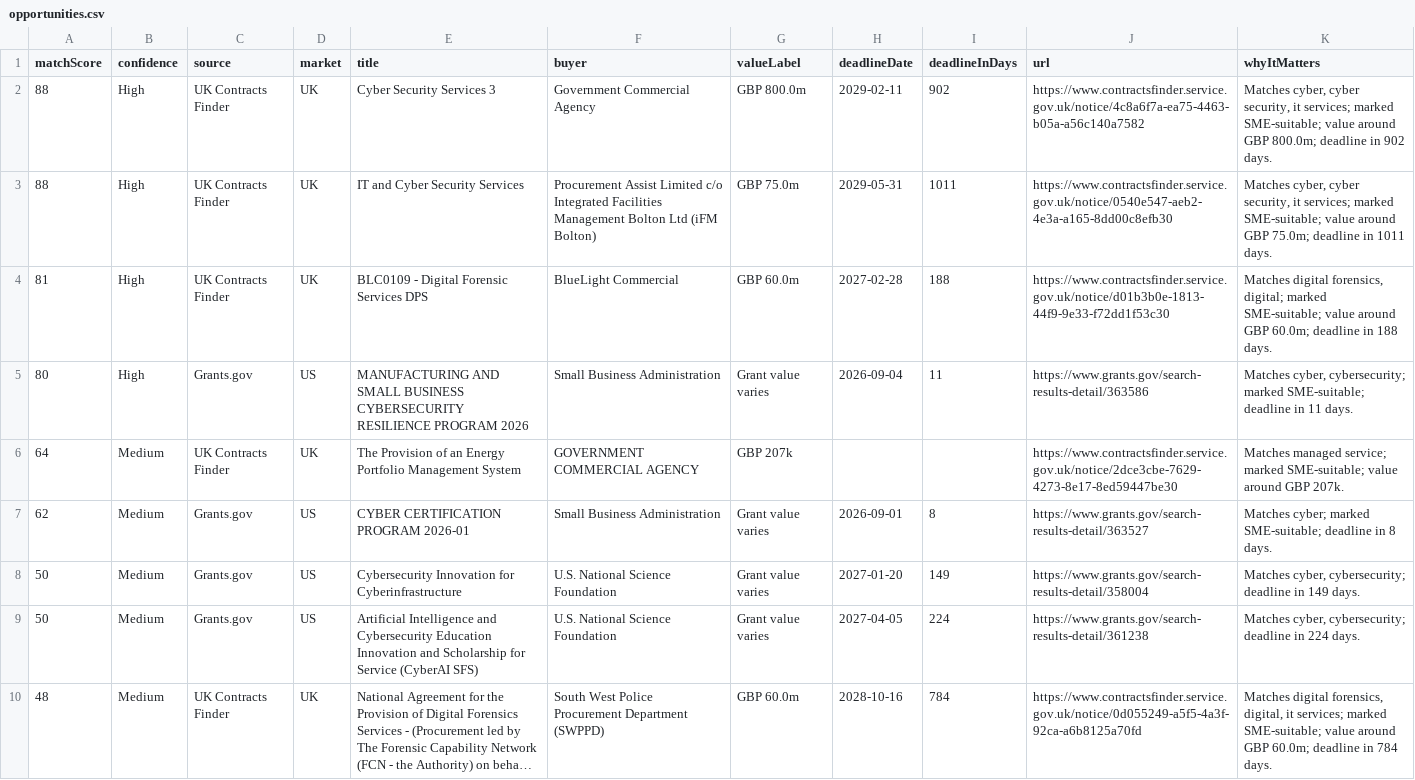
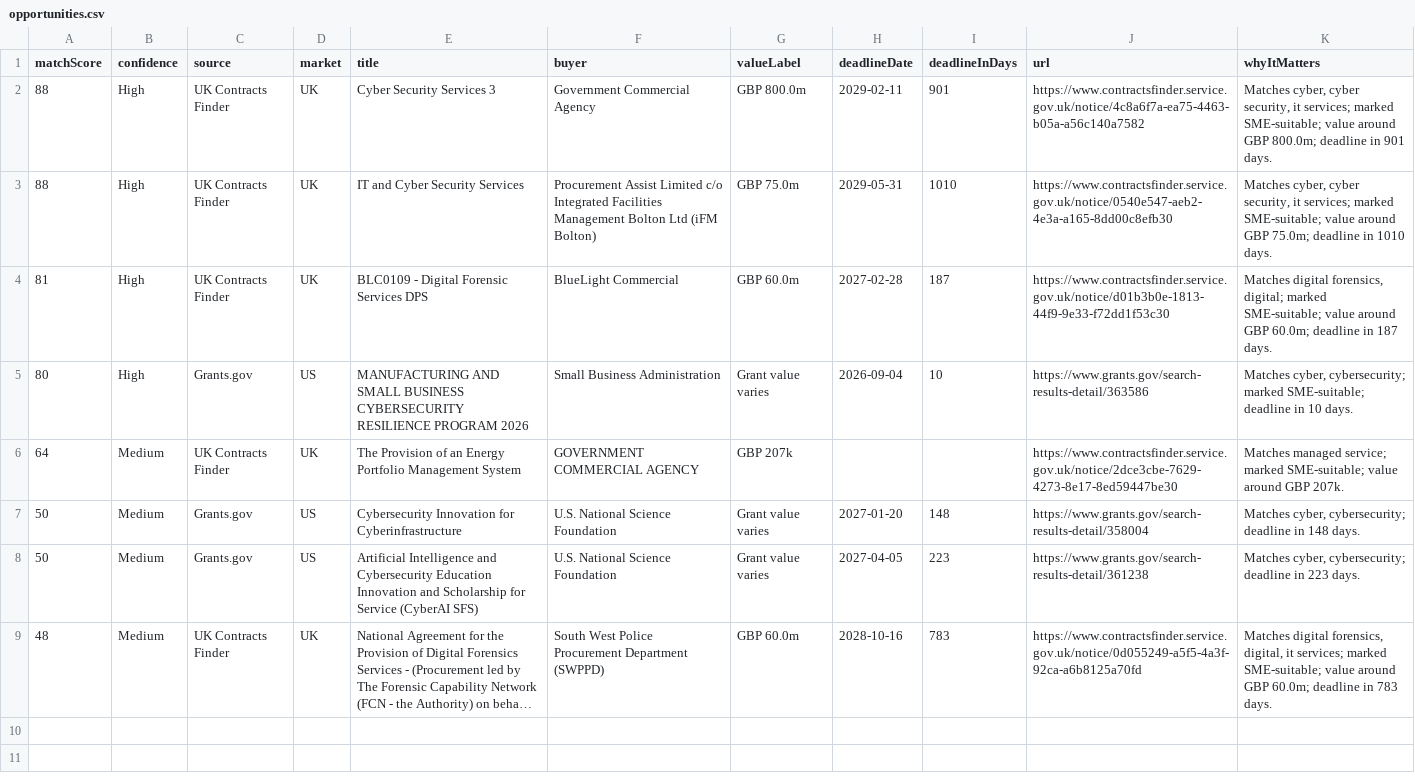
Before and after one commit to ShmGHub/cybertender-radar, a CSV file: docs/data/opportunities.csv, drawn as a sheet; long unchanged cells end in …; removed rows and columns are numbered as before the commit, all else as after; the diff names each change by its address in the sheet, - before the commit and + after, or states it on an @@ line.

Commit message:
Refresh CyberTender Radar feed

```diff
--- a/docs/data/opportunities.csv
+++ b/docs/data/opportunities.csv
-I2 (deadlineInDays): 902
+I2 (deadlineInDays): 901
-K2 (whyItMatters): …deadline in 902 days.
+K2 (whyItMatters): …deadline in 901 days.
-I3 (deadlineInDays): 1011
+I3 (deadlineInDays): 1010
-K3 (whyItMatters): …deadline in 1011 days.
+K3 (whyItMatters): …deadline in 1010 days.
-I4 (deadlineInDays): 188
+I4 (deadlineInDays): 187
-K4 (whyItMatters): …deadline in 188 days.
+K4 (whyItMatters): …deadline in 187 days.
-I5 (deadlineInDays): 11
+I5 (deadlineInDays): 10
-K5 (whyItMatters): …deadline in 11 days.
+K5 (whyItMatters): …deadline in 10 days.
-row 7: 62 | Medium | Grants.gov | US | CYBER CERTIFICATION PROGRAM 2026-01 | Small Business Administration | Grant value varies | 2026-09-01 | 8 | https://www.grants.gov/search-results-detail/363527 | Matches cyber; marked SME-suitable; deadline in 8 days.
-I7 (deadlineInDays): 149
+I7 (deadlineInDays): 148
-K7 (whyItMatters): …deadline in 149 days.
+K7 (whyItMatters): …deadline in 148 days.
-I8 (deadlineInDays): 224
+I8 (deadlineInDays): 223
-K8 (whyItMatters): …deadline in 224 days.
+K8 (whyItMatters): …deadline in 223 days.
-I9 (deadlineInDays): 784
+I9 (deadlineInDays): 783
-K9 (whyItMatters): …deadline in 784 days.
+K9 (whyItMatters): …deadline in 783 days.
```
Also changed, not shown: 8 other files.
